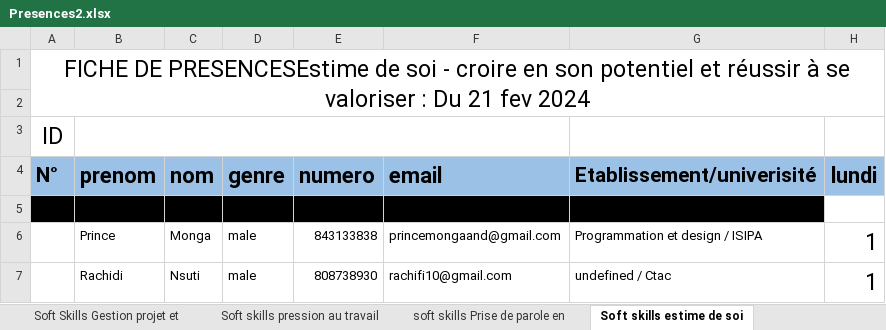
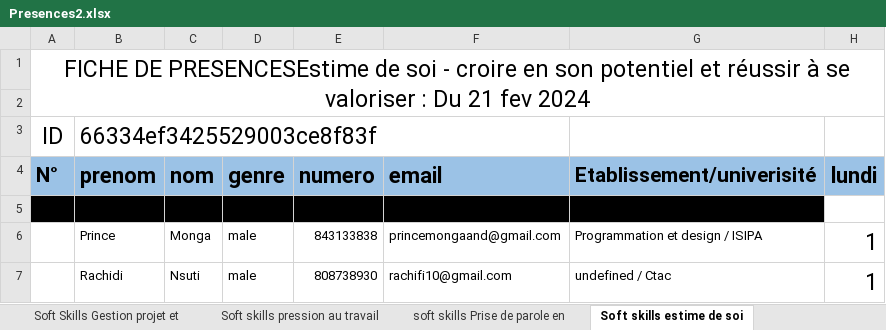
Before and after one commit to mkmathiasgmail/gestion_centre_final, an Excel workbook: storage/importxlsx/Presences2.xlsx, sheet Soft skills estime de soi, drawn as a sheet; only a part is shown; values as stored, in another font and other column widths than the file's, no borders; the diff names each change by its address in the sheet, - before the commit and + after, or states it on an @@ line.

```diff
--- a/storage/importxlsx/Presences2.xlsx (sheet Soft skills estime de soi)
+++ b/storage/importxlsx/Presences2.xlsx (sheet Soft skills estime de soi)
-B3 (prenom): (empty)
+B3 (prenom): 66334ef3425529003ce8f83f
```
Also changed, not shown: sheet 25 Mai Conférence ISPLUBUMBASH, sheet protection_environnement, sheet Conference PMI employabilité, sheet supercodeur 15052024, sheet SuperCodeur 26042024, sheet Soft skills pression au travail, 11 more sheets, other sheet tabs, 3 other files.
